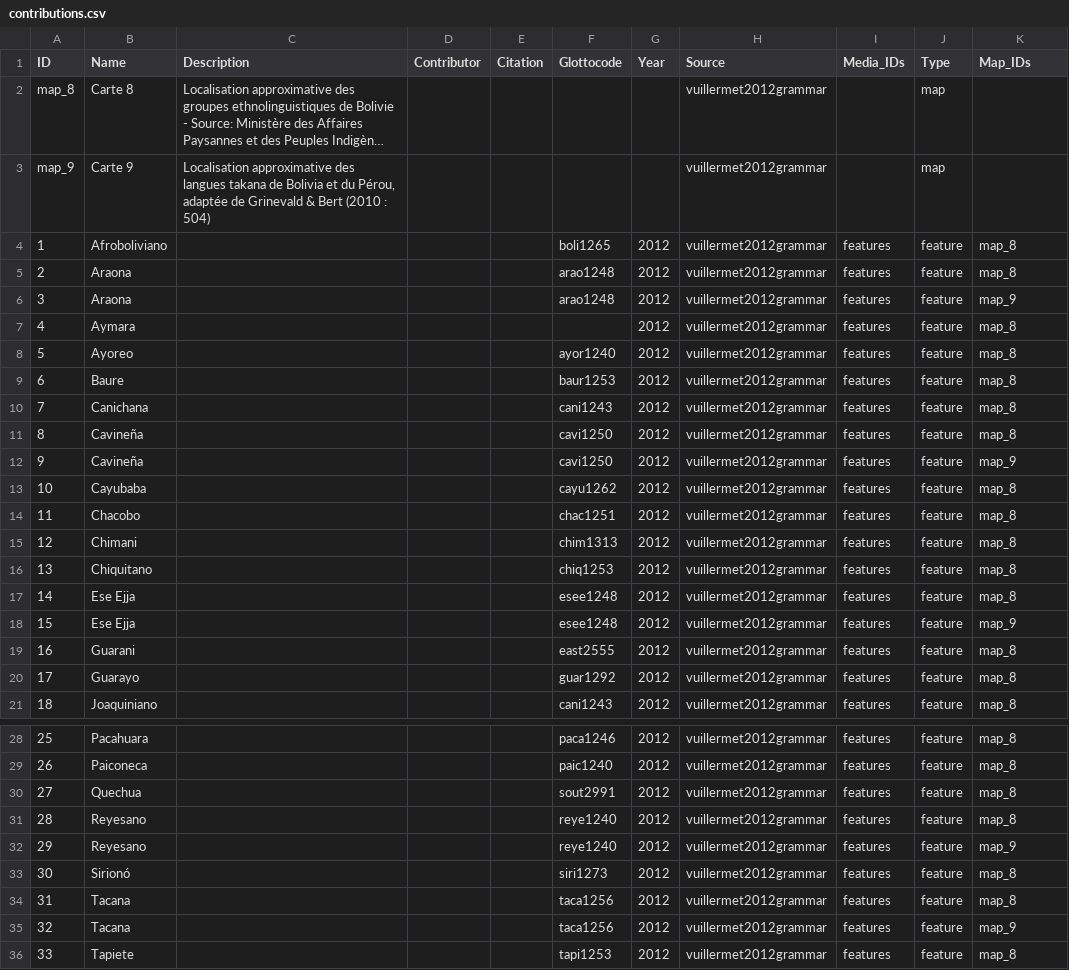
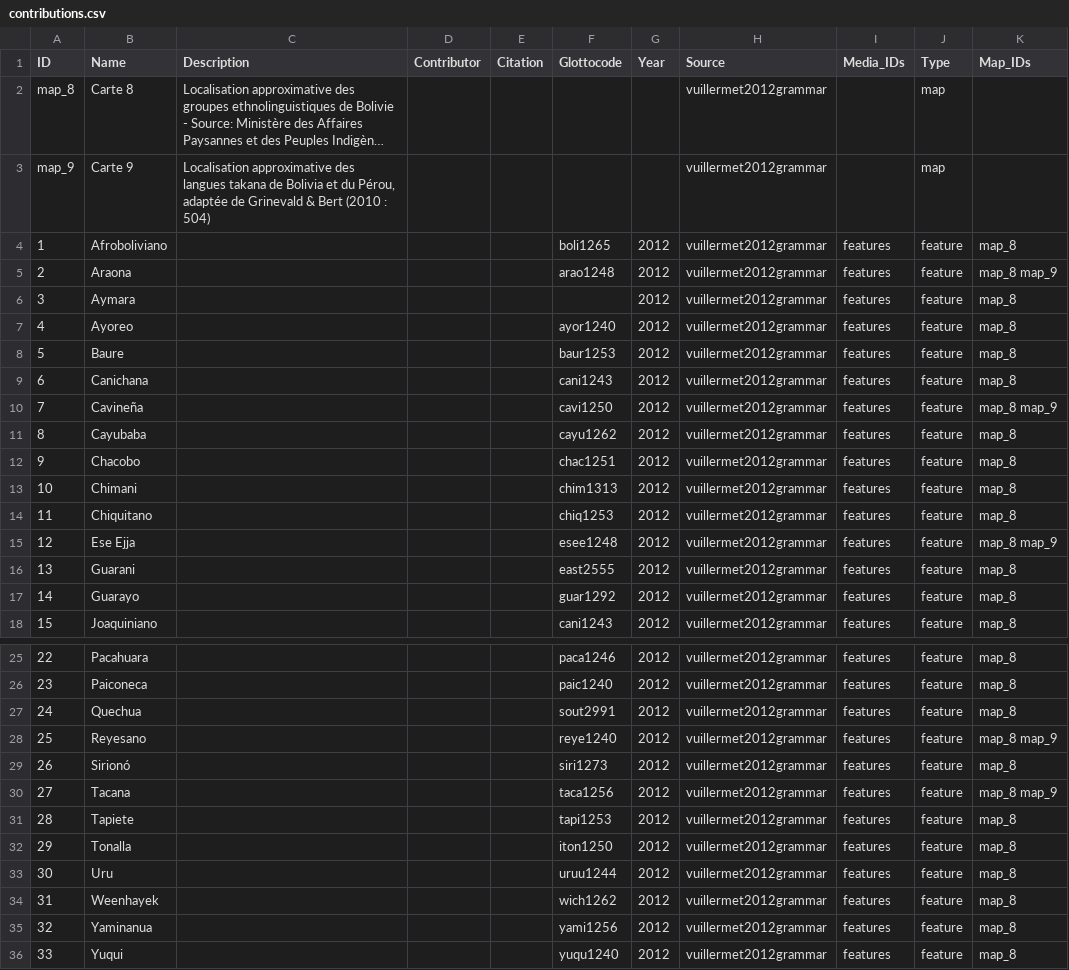
Before and after one commit to Glottography/vuillermet2012grammar, a CSV file: cldf/contributions.csv, drawn as a sheet; only a part is shown, gaps mark what is left out; the shorter side is filled out with more unchanged rows; long unchanged cells end in …; removed rows and columns are numbered as before the commit, all else as after; the diff names each change by its address in the sheet, - before the commit and + after, or states it on an @@ line.

```diff
--- a/cldf/contributions.csv
+++ b/cldf/contributions.csv
-K5 (Map_IDs): map_8
+K5 (Map_IDs): map_8 map_9
-row 6: 3 | Araona |  |  |  | arao1248 | 2012 | vuillermet2012grammar | features | feature | map_9
@@ column A (ID) renumbered from row 6 down @@
-K10 (Map_IDs): map_8
+K10 (Map_IDs): map_8 map_9
-row 12: 9 | Cavineña |  |  |  | cavi1250 | 2012 | vuillermet2012grammar | features | feature | map_9
-K15 (Map_IDs): map_8
+K15 (Map_IDs): map_8 map_9
-row 18: 15 | Ese Ejja |  |  |  | esee1248 | 2012 | vuillermet2012grammar | features | feature | map_9
-K28 (Map_IDs): map_8
+K28 (Map_IDs): map_8 map_9
-row 32: 29 | Reyesano |  |  |  | reye1240 | 2012 | vuillermet2012grammar | features | feature | map_9
-K30 (Map_IDs): map_8
+K30 (Map_IDs): map_8 map_9
-row 35: 32 | Tacana |  |  |  | taca1256 | 2012 | vuillermet2012grammar | features | feature | map_9
```
Also changed, not shown: cldf/languages.csv, 9 other files.
